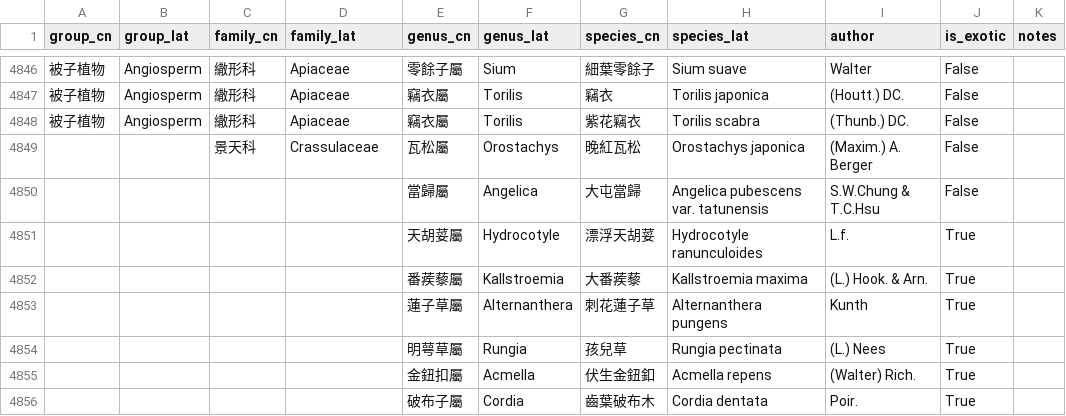
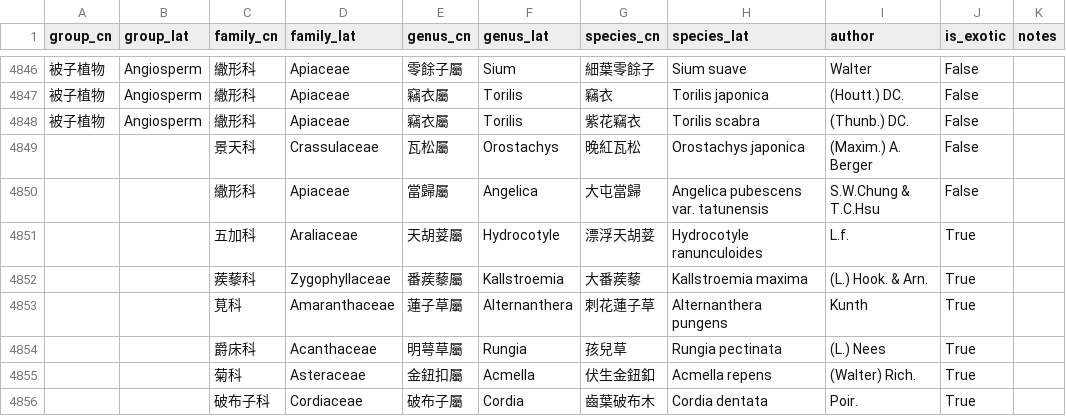
Before and after one commit to Bahamutzerox/taiwan-seed-plants, a CSV file: data/species.csv, drawn as a sheet; only a part is shown, gaps mark what is left out.

```diff
--- a/data/species.csv
+++ b/data/species.csv
@@ -4849,8 +4849,8 @@ group_cn,group_lat,family_cn,family_lat,genus_cn,genus_lat,species_cn,species_la
 ,,景天科,Crassulaceae,瓦松屬,Orostachys,晚紅瓦松,Orostachys japonica,(Maxim.) A. Berger,False,
-,,,,當歸屬,Angelica,大屯當歸,Angelica pubescens var. tatunensis,S.W.Chung & T.C.Hsu,False,
-,,,,天胡荽屬,Hydrocotyle,漂浮天胡荽,Hydrocotyle ranunculoides,L.f.,True,
-,,,,番蒺藜屬,Kallstroemia,大番蒺藜,Kallstroemia maxima,(L.) Hook. & Arn.,True,
-,,,,蓮子草屬,Alternanthera,刺花蓮子草,Alternanthera pungens,Kunth,True,
-,,,,明萼草屬,Rungia,孩兒草,Rungia pectinata,(L.) Nees,True,
-,,,,金鈕扣屬,Acmella,伏生金鈕釦,Acmella repens,(Walter) Rich.,True,
-,,,,破布子屬,Cordia,齒葉破布木,Cordia dentata,Poir.,True,
+,,繖形科,Apiaceae,當歸屬,Angelica,大屯當歸,Angelica pubescens var. tatunensis,S.W.Chung & T.C.Hsu,False,
+,,五加科,Araliaceae,天胡荽屬,Hydrocotyle,漂浮天胡荽,Hydrocotyle ranunculoides,L.f.,True,
+,,蒺藜科,Zygophyllaceae,番蒺藜屬,Kallstroemia,大番蒺藜,Kallstroemia maxima,(L.) Hook. & Arn.,True,
+,,莧科,Amaranthaceae,蓮子草屬,Alternanthera,刺花蓮子草,Alternanthera pungens,Kunth,True,
+,,爵床科,Acanthaceae,明萼草屬,Rungia,孩兒草,Rungia pectinata,(L.) Nees,True,
+,,菊科,Asteraceae,金鈕扣屬,Acmella,伏生金鈕釦,Acmella repens,(Walter) Rich.,True,
+,,破布子科,Cordiaceae,破布子屬,Cordia,齒葉破布木,Cordia dentata,Poir.,True,
```
